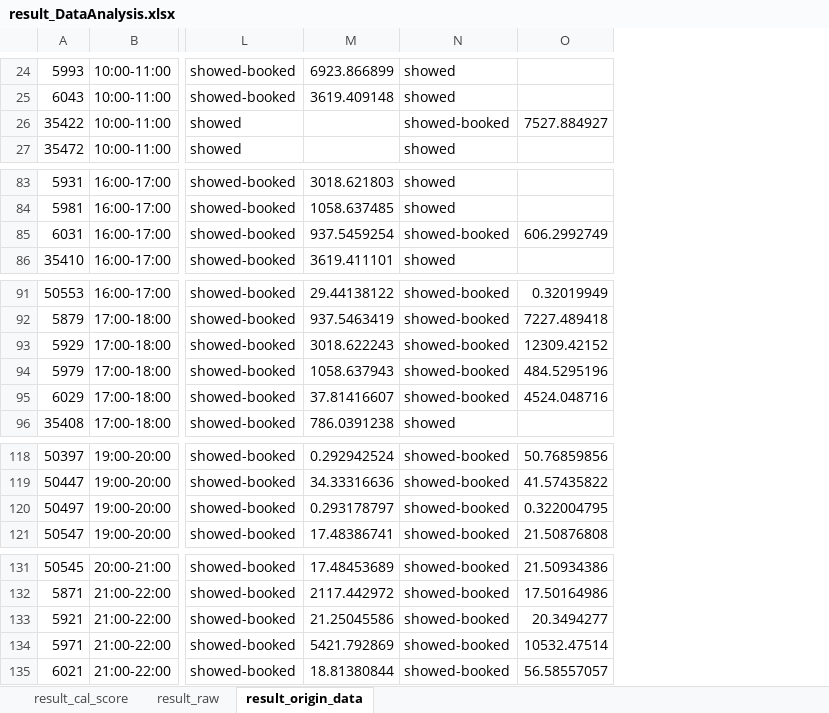
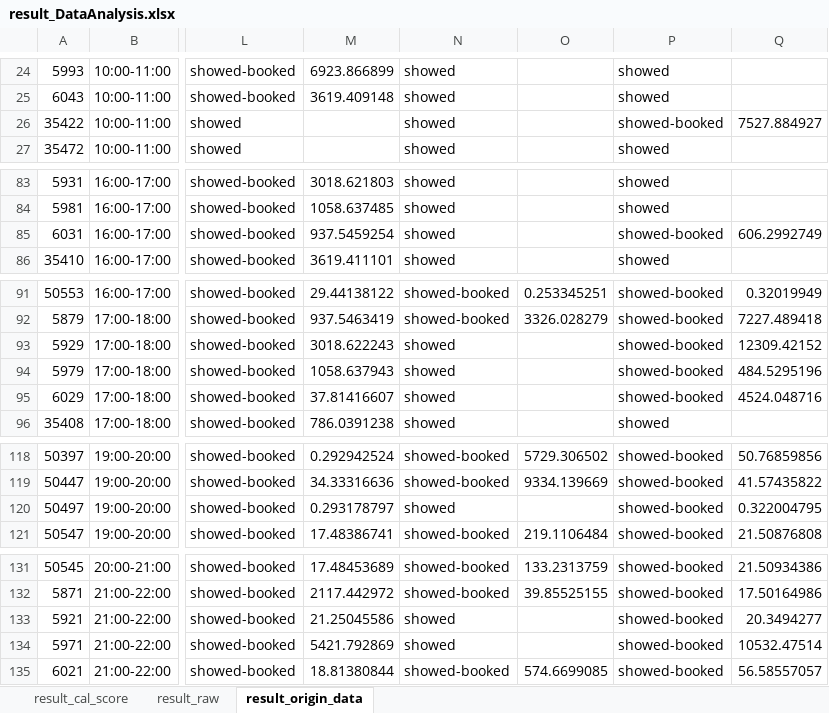
Before and after one commit to hikergoo/hikergoo.github.io, an Excel workbook: assets/data/result_DataAnalysis.xlsx, sheet result_origin_data, drawn as a sheet; only a part is shown, gaps mark what is left out; values as stored, in another font and other column widths than the file's, no borders; the diff covers the shown part only; the diff names each change by its address in the sheet, - before the commit and + after, or states it on an @@ line.

Commit message:
daily_update_data

```diff
--- a/assets/data/result_DataAnalysis.xlsx (sheet result_origin_data)
+++ b/assets/data/result_DataAnalysis.xlsx (sheet result_origin_data)
+column O, rows 91-92: 0.253345251 | 3326.028279; rows 118-121: 5729.306502 | 9334.139669 |  | 219.1106484; rows 131-135: 133.2313759 | 39.85525155 |  |  | 574.6699085
+column P, rows 24-27: showed | showed | showed-booked | showed; rows 83-86: showed | showed | showed-booked | showed; rows 91-96: showed-booked | showed-booked | showed-booked | showed-booked | showed-booked | showed; rows 118-121: all showed-booked; rows 131-135: all showed-booked
-N26: showed-booked
+N26: showed
-N85: showed-booked
+N85: showed
-N93:N95: showed-booked
+N93:N95: showed
-N120: showed-booked
+N120: showed
-N133:N134: showed-booked
+N133:N134: showed
```
Also changed, not shown: 8 edited cells elsewhere in this sheet, sheet result_cal_score, sheet result_raw, 2 other files.
